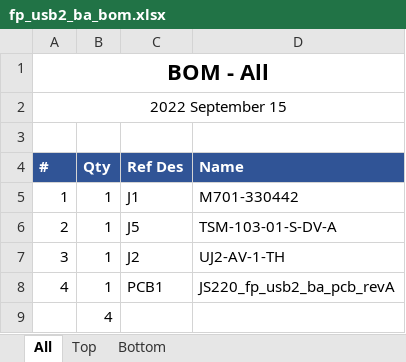
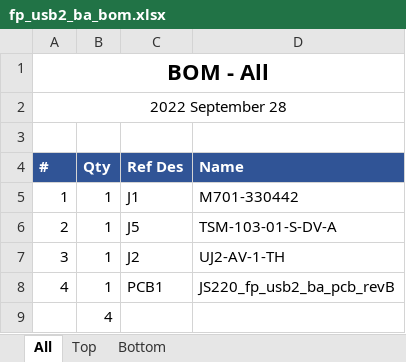
Before and after one commit to jetperch/js220_end_panels, an Excel workbook: eagle/fp_usb2_ba/fp_usb2_ba_bom.xlsx, sheet All, drawn as a sheet; values as stored, in another font and other column widths than the file's, no borders; the diff names each change by its address in the sheet, - before the commit and + after, or states it on an @@ line.

```diff
--- a/eagle/fp_usb2_ba/fp_usb2_ba_bom.xlsx (sheet All)
+++ b/eagle/fp_usb2_ba/fp_usb2_ba_bom.xlsx (sheet All)
-A2 (#): 2022 September 15
+A2 (#): 2022 September 28
-D8 (Name): JS220_fp_usb2_ba_pcb_revA
+D8 (Name): JS220_fp_usb2_ba_pcb_revB
```
Also changed, not shown: sheet Top, sheet Bottom, eagle/fp_usb2_ba/fp_usb2_ba_dnp_bom.xlsx, 11 other files.
